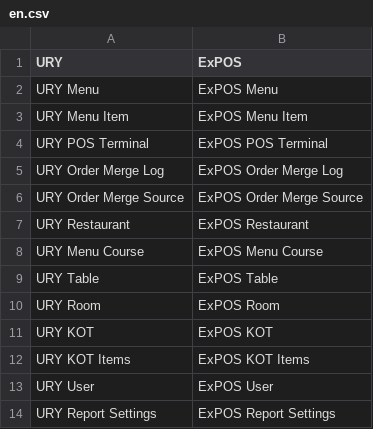
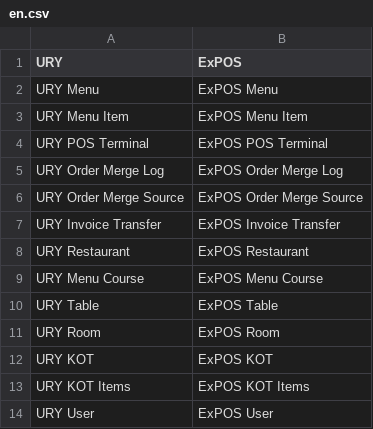
Before and after one commit to Carbonite-Solutions-Ltd/ury, a CSV file: ury/translations/en.csv, drawn as a sheet; only a part is shown; the shorter side is filled out with more unchanged rows.

Commit message:
POS: split-by-item/value, captain transfers w/ approval, PIN expiry, returns toggle + shift-close & login fixes
Features
- Payment dialog: split a bill by VALUE (one invoice, grand total with
  Receipt 1/Receipt 2 itemized payment receipts) or by ITEM (separate
  POS Invoices per bill, per-bill cash-customer selection, sequential
  pay, one itemized receipt each). New ItemSplitFlow + split-api.
- Returns gated behind POS Profile custom_enable_returns (default OFF) —
  when off nobody (not even a captain) can return a paid invoice.
- Captain-only invoice transfer at shift close with receiver approval:
  new URY Invoice Transfer doctype, "Incoming Transfers" Orders sidebar
  filter + live badge, Approve/Reject, reject routes to a captain queue,
  per-invoice hop limit (POS Profile custom_max_invoice_transfers),
  idempotent (ending the shift twice no longer re-transfers).
- PIN expiry: URY Biometric Settings.pin_expiry_days; on PIN login past
  the window the session is created but the cashier is forced to set a
  new PIN before continuing.

Shift-close robustness
- Mute emails during the close when the site has no default outgoing
  Email Account (was rolling the whole close back).
- Fix Sales Invoice order_type Custom Field shipped with
  fetch_from="customer.mobile_number" (copy-paste in setup.py) — it
  pulled the customer's phone number into order_type and failed
  consolidation. Source fixed + install hook clears it on migrate.
- Enable Allow Zero Valuation Rate on consolidated POS stock items so
  menu items with no valuation rate don't block the close.
- Unmask the real consolidation error behind the "Could not find
  Reference Name: POS-CLO-..." cascade; normalize any corrupt
  order_type before consolidation; reject invalid order_type at write
  time in sync_order.

Login
- /pos user picker now works regardless of the biometric enabled flag
  (password login always works); include Administrator + System Manager
  alongside Cashier/Captain/Manager; report password-only when biometric
  is off.
- Cap the picker results list height so a long list scrolls internally
  instead of scrolling the whole page.

Schema + plumbing
- New custom fields in custom_field.json + setup.py + hooks.py fixtures;
  URY Invoice Transfer added to permissions.py + en.csv.
- Unit tests: split allocation (11), invoice transfer + close helpers
  (13), biometric incl. PIN expiry (35).

```diff
--- a/ury/translations/en.csv
+++ b/ury/translations/en.csv
@@ -6,2 +6,3 @@ URY Order Merge Log, ExPOS Order Merge Log,
 URY Order Merge Source, ExPOS Order Merge Source,
+URY Invoice Transfer, ExPOS Invoice Transfer,
 URY Restaurant, ExPOS Restaurant,
```
Also changed, not shown: 35 other files.
